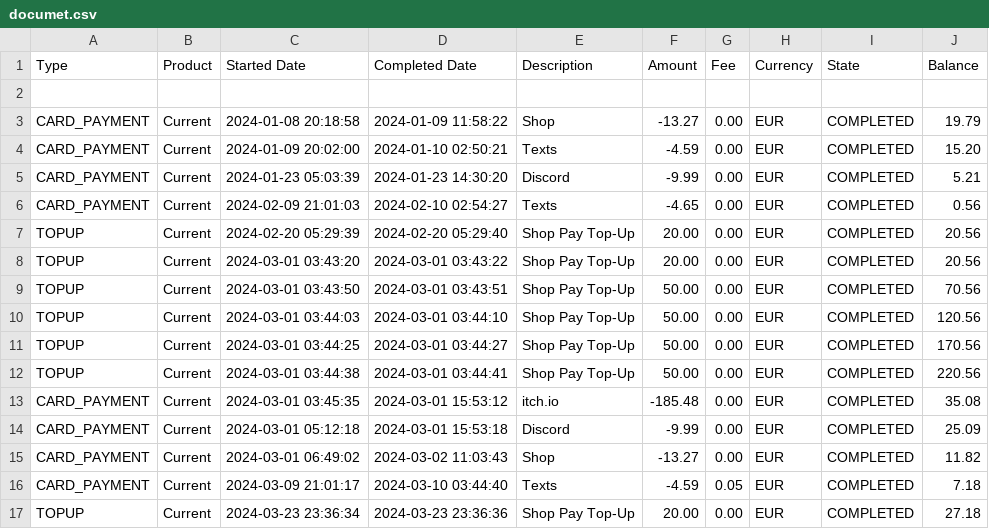
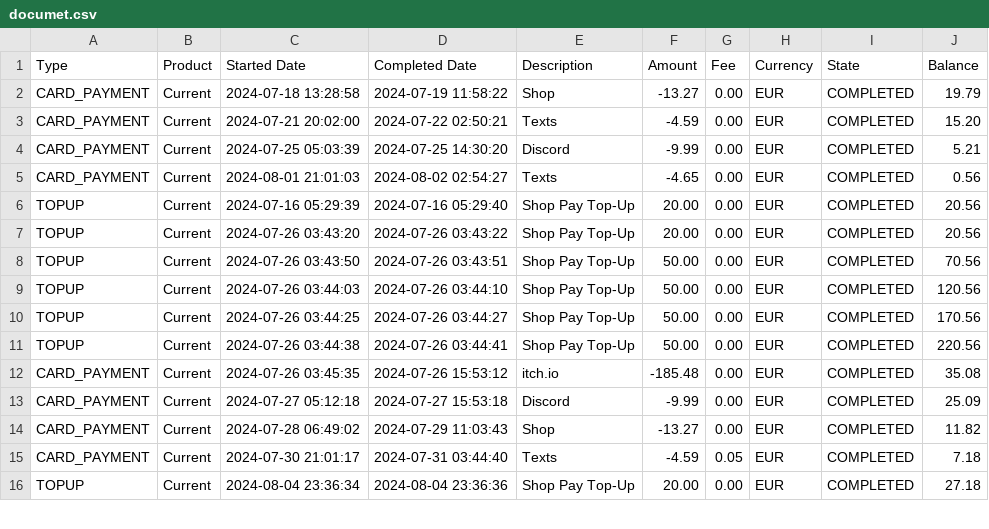
Before and after one commit to Prince453-hack/finfolio, a CSV file: documet.csv, drawn as a sheet; only a part is shown; the diff covers the shown part only.

```diff
--- a/documet.csv
+++ b/documet.csv
@@ -1,17 +1,16 @@
 Type, Product, Started Date, Completed Date, Description, Amount, Fee, Currency, State, Balance
-
-CARD_PAYMENT, Current, 2024-01-08 20:18:58, 2024-01-09 11:58:22, Shop, -13.27, 0.00, EUR, COMPLETED, 19.79
-CARD_PAYMENT, Current, 2024-01-09 20:02:00, 2024-01-10 02:50:21, Texts, -4.59, 0.00, EUR, COMPLETED, 15.20
-CARD_PAYMENT, Current, 2024-01-23 05:03:39, 2024-01-23 14:30:20, Discord, -9.99, 0.00, EUR, COMPLETED, 5.21
-CARD_PAYMENT, Current, 2024-02-09 21:01:03, 2024-02-10 02:54:27, Texts, -4.65, 0.00, EUR, COMPLETED, 0.56
-TOPUP, Current, 2024-02-20 05:29:39, 2024-02-20 05:29:40, Shop Pay Top-Up, 20.00, 0.00, EUR, COMPLETED, 20.56
-TOPUP, Current, 2024-03-01 03:43:20, 2024-03-01 03:43:22, Shop Pay Top-Up, 20.00, 0.00, EUR, COMPLETED, 20.56
-TOPUP, Current, 2024-03-01 03:43:50, 2024-03-01 03:43:51, Shop Pay Top-Up, 50.00, 0.00, EUR, COMPLETED, 70.56
-TOPUP, Current, 2024-03-01 03:44:03, 2024-03-01 03:44:10, Shop Pay Top-Up, 50.00, 0.00, EUR, COMPLETED, 120.56
-TOPUP, Current, 2024-03-01 03:44:25, 2024-03-01 03:44:27, Shop Pay Top-Up, 50.00, 0.00, EUR, COMPLETED, 170.56
-TOPUP, Current, 2024-03-01 03:44:38, 2024-03-01 03:44:41, Shop Pay Top-Up, 50.00, 0.00, EUR, COMPLETED, 220.56
-CARD_PAYMENT, Current, 2024-03-01 03:45:35, 2024-03-01 15:53:12, itch.io, -185.48, 0.00, EUR, COMPLETED, 35.08
-CARD_PAYMENT, Current, 2024-03-01 05:12:18, 2024-03-01 15:53:18, Discord, -9.99, 0.00, EUR, COMPLETED, 25.09
-CARD_PAYMENT, Current, 2024-03-01 06:49:02, 2024-03-02 11:03:43, Shop, -13.27, 0.00, EUR, COMPLETED, 11.82
-CARD_PAYMENT, Current, 2024-03-09 21:01:17, 2024-03-10 03:44:40, Texts, -4.59, 0.05, EUR, COMPLETED, 7.18
-TOPUP, Current, 2024-03-23 23:36:34, 2024-03-23 23:36:36, Shop Pay Top-Up, 20.00, 0.00, EUR, COMPLETED, 27.18
+CARD_PAYMENT, Current, 2024-07-18 13:28:58, 2024-07-19 11:58:22, Shop, -13.27, 0.00, EUR, COMPLETED, 19.79
+CARD_PAYMENT, Current, 2024-07-21 20:02:00, 2024-07-22 02:50:21, Texts, -4.59, 0.00, EUR, COMPLETED, 15.20
+CARD_PAYMENT, Current, 2024-07-25 05:03:39, 2024-07-25 14:30:20, Discord, -9.99, 0.00, EUR, COMPLETED, 5.21
+CARD_PAYMENT, Current, 2024-08-01 21:01:03, 2024-08-02 02:54:27, Texts, -4.65, 0.00, EUR, COMPLETED, 0.56
+TOPUP, Current, 2024-07-16 05:29:39, 2024-07-16 05:29:40, Shop Pay Top-Up, 20.00, 0.00, EUR, COMPLETED, 20.56
+TOPUP, Current, 2024-07-26 03:43:20, 2024-07-26 03:43:22, Shop Pay Top-Up, 20.00, 0.00, EUR, COMPLETED, 20.56
+TOPUP, Current, 2024-07-26 03:43:50, 2024-07-26 03:43:51, Shop Pay Top-Up, 50.00, 0.00, EUR, COMPLETED, 70.56
+TOPUP, Current, 2024-07-26 03:44:03, 2024-07-26 03:44:10, Shop Pay Top-Up, 50.00, 0.00, EUR, COMPLETED, 120.56
+TOPUP, Current, 2024-07-26 03:44:25, 2024-07-26 03:44:27, Shop Pay Top-Up, 50.00, 0.00, EUR, COMPLETED, 170.56
+TOPUP, Current, 2024-07-26 03:44:38, 2024-07-26 03:44:41, Shop Pay Top-Up, 50.00, 0.00, EUR, COMPLETED, 220.56
+CARD_PAYMENT, Current, 2024-07-26 03:45:35, 2024-07-26 15:53:12, itch.io, -185.48, 0.00, EUR, COMPLETED, 35.08
+CARD_PAYMENT, Current, 2024-07-27 05:12:18, 2024-07-27 15:53:18, Discord, -9.99, 0.00, EUR, COMPLETED, 25.09
+CARD_PAYMENT, Current, 2024-07-28 06:49:02, 2024-07-29 11:03:43, Shop, -13.27, 0.00, EUR, COMPLETED, 11.82
+CARD_PAYMENT, Current, 2024-07-30 21:01:17, 2024-07-31 03:44:40, Texts, -4.59, 0.05, EUR, COMPLETED, 7.18
+TOPUP, Current, 2024-08-04 23:36:34, 2024-08-04 23:36:36, Shop Pay Top-Up, 20.00, 0.00, EUR, COMPLETED, 27.18
```
Also changed, not shown: 12 edited cells elsewhere in this file, 4 other files.
